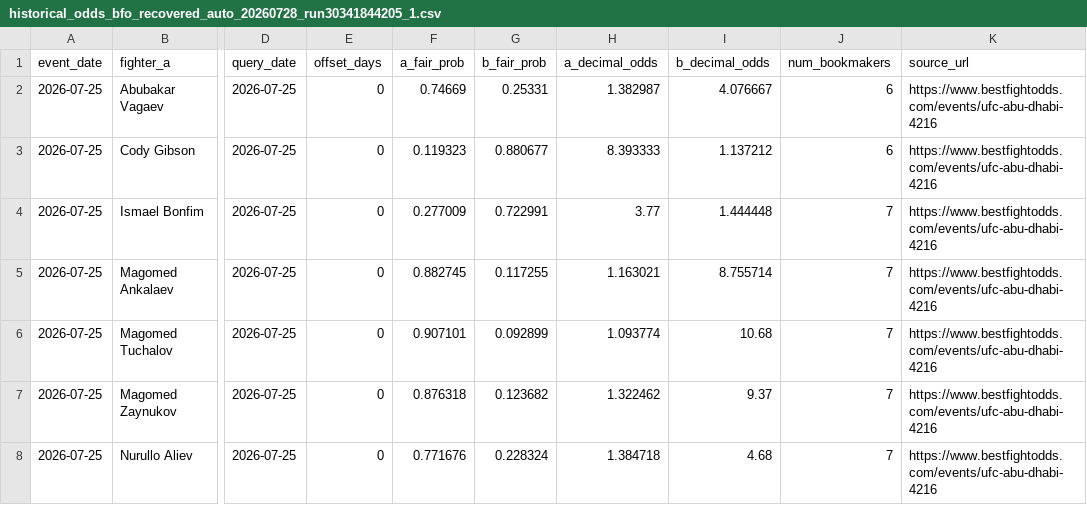
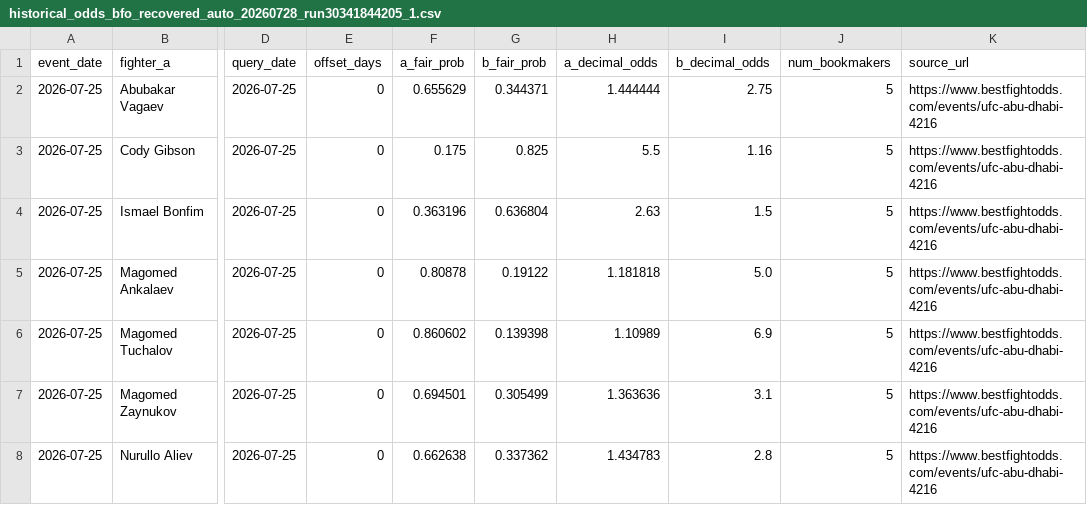
Before and after one commit to nfgems/ufc-betting-bot, a CSV file: data/raw/historical_odds/historical_odds_bfo_recovered_auto_20260728_run30341844205_1.csv, drawn as a sheet; only a part is shown, gaps mark what is left out; the diff covers the shown part only; the diff names each change by its address in the sheet, - before the commit and + after, or states it on an @@ line.

```diff
--- a/data/raw/historical_odds/historical_odds_bfo_recovered_auto_20260728_run30341844205_1.csv
+++ b/data/raw/historical_odds/historical_odds_bfo_recovered_auto_20260728_run30341844205_1.csv
-F2 (a_fair_prob): 0.74669
+F2 (a_fair_prob): 0.655629
-G2 (b_fair_prob): 0.25331
+G2 (b_fair_prob): 0.344371
-H2 (a_decimal_odds): 1.382987
+H2 (a_decimal_odds): 1.444444
-I2 (b_decimal_odds): 4.076667
+I2 (b_decimal_odds): 2.75
-J2:J3 (num_bookmakers): 6
+J2:J3 (num_bookmakers): 5
-F3 (a_fair_prob): 0.119323
+F3 (a_fair_prob): 0.175
-G3 (b_fair_prob): 0.880677
+G3 (b_fair_prob): 0.825
-H3 (a_decimal_odds): 8.393333
+H3 (a_decimal_odds): 5.5
-I3 (b_decimal_odds): 1.137212
+I3 (b_decimal_odds): 1.16
-F4 (a_fair_prob): 0.277009
+F4 (a_fair_prob): 0.363196
-G4 (b_fair_prob): 0.722991
+G4 (b_fair_prob): 0.636804
-H4 (a_decimal_odds): 3.77
+H4 (a_decimal_odds): 2.63
-I4 (b_decimal_odds): 1.444448
+I4 (b_decimal_odds): 1.5
-J4:J8 (num_bookmakers): 7
+J4:J8 (num_bookmakers): 5
-F5 (a_fair_prob): 0.882745
+F5 (a_fair_prob): 0.80878
-G5 (b_fair_prob): 0.117255
+G5 (b_fair_prob): 0.19122
-H5 (a_decimal_odds): 1.163021
+H5 (a_decimal_odds): 1.181818
-I5 (b_decimal_odds): 8.755714
+I5 (b_decimal_odds): 5.0
-F6 (a_fair_prob): 0.907101
+F6 (a_fair_prob): 0.860602
-G6 (b_fair_prob): 0.092899
+G6 (b_fair_prob): 0.139398
-H6 (a_decimal_odds): 1.093774
+H6 (a_decimal_odds): 1.10989
-I6 (b_decimal_odds): 10.68
+I6 (b_decimal_odds): 6.9
-F7 (a_fair_prob): 0.876318
+F7 (a_fair_prob): 0.694501
-G7 (b_fair_prob): 0.123682
+G7 (b_fair_prob): 0.305499
-H7 (a_decimal_odds): 1.322462
+H7 (a_decimal_odds): 1.363636
-I7 (b_decimal_odds): 9.37
+I7 (b_decimal_odds): 3.1
-F8 (a_fair_prob): 0.771676
+F8 (a_fair_prob): 0.662638
-G8 (b_fair_prob): 0.228324
+G8 (b_fair_prob): 0.337362
-H8 (a_decimal_odds): 1.384718
+H8 (a_decimal_odds): 1.434783
-I8 (b_decimal_odds): 4.68
+I8 (b_decimal_odds): 2.8
```
Also changed, not shown: 20 edited cells elsewhere in this file, data/raw/historical_odds/historical_odds_bfo_recovered_20260319.csv, data/raw/historical_odds/historical_odds_bfo_recovered_20260529_fullfit_gap.csv, 38 other files.
